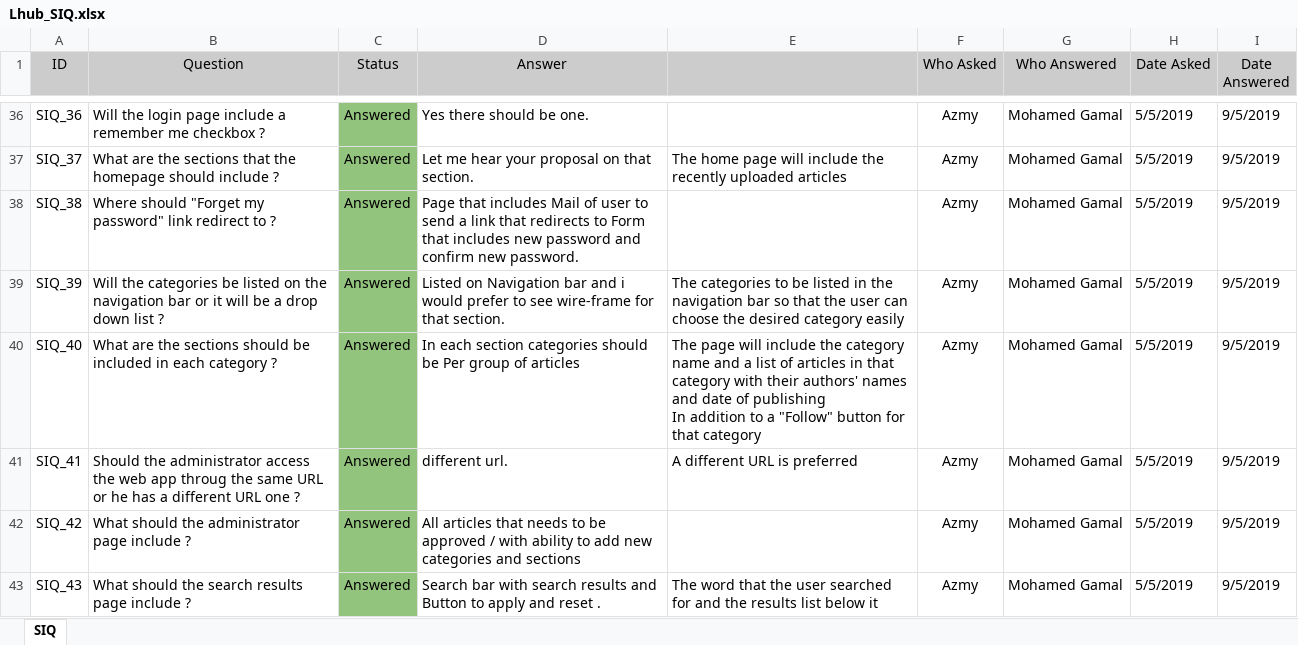
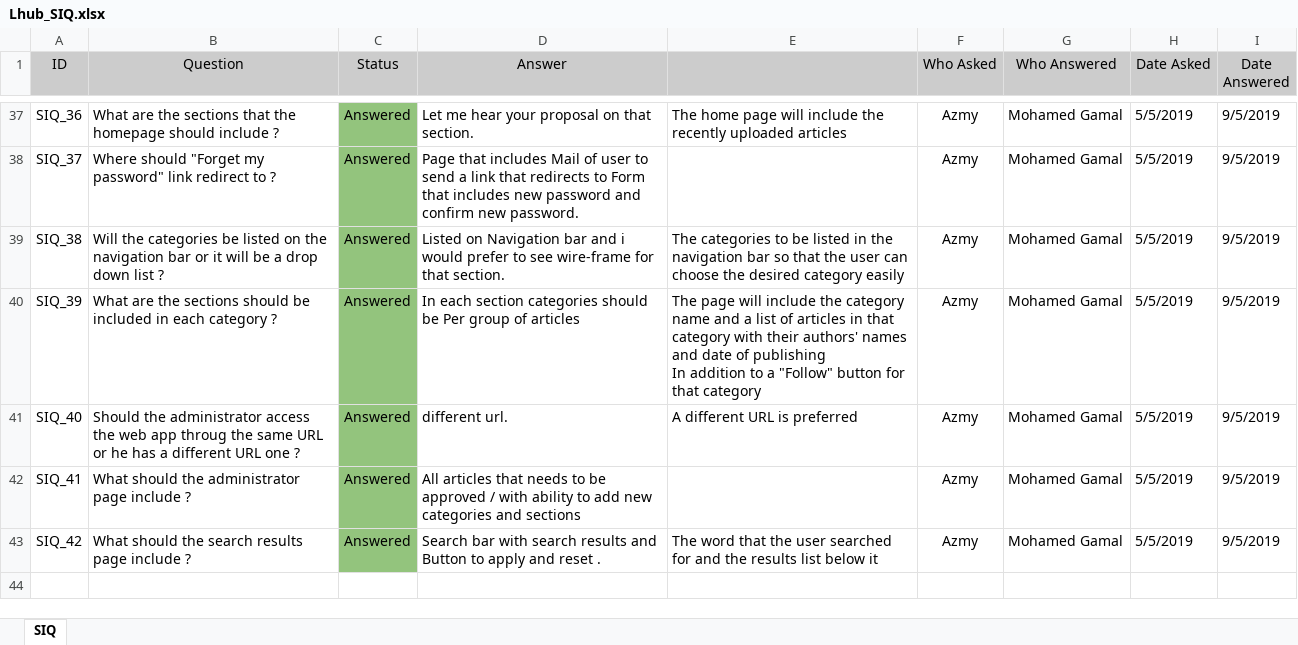
Before and after one commit to AyaMohamed/Learning-hub, an Excel workbook: Lhub_SIQ.xlsx, sheet SIQ, drawn as a sheet; only a part is shown, gaps mark what is left out; values as stored, in another font and other column widths than the file's, no borders; removed rows and columns are numbered as before the commit, all else as after; ↵ is a line break in a cell; the diff covers the shown part only; the diff names each change by its address in the sheet, - before the commit and + after, or states it on an @@ line.

```diff
--- a/Lhub_SIQ.xlsx (sheet SIQ)
+++ b/Lhub_SIQ.xlsx (sheet SIQ)
-B37 (Question): Will the login page include a remember me checkbox ?
+B37 (Question): What are the sections that the homepage should include ?
-D37 (Answer): Yes there should be one.
+D37 (Answer): Let me hear your proposal on that section.
-E37: (empty)
+E37: The home page will include the recently uploaded articles
-B38 (Question): What are the sections that the homepage should include ?
+B38 (Question): Where should "Forget my password" link redirect to ?
-D38 (Answer): Let me hear your proposal on that section.
+D38 (Answer): Page that includes Mail of user to send a link that redirects to Form that includes new password and confirm new password.
-E38: The home page will include the recently uploaded articles
+E38: (empty)
-B39 (Question): Where should "Forget my password" link redirect to ?
+B39 (Question): Will the categories be listed on the navigation bar or it will be a drop down list ?
-D39 (Answer): Page that includes Mail of user to send a link that redirects to Form that includes new password and confirm new password.
+D39 (Answer): Listed on Navigation bar and i would prefer to see wire-frame for that section.
-E39: (empty)
+E39: The categories to be listed in the navigation bar so that the user can choose the desired category easily
-B40 (Question): Will the categories be listed on the navigation bar or it will be a drop down list ?
+B40 (Question): What are the sections should be included in each category ?
-D40 (Answer): Listed on Navigation bar and i would prefer to see wire-frame for that section.
+D40 (Answer): In each section categories should be Per group of articles
-E40: The categories to be listed in the navigation bar so that the user can choose the desired category easily
+E40: The page will include the category name and a list of articles in that category with their authors' names and date of publishing ↵ In addition to a "Follow" button for that category
-B41 (Question): What are the sections should be included in each category ?
+B41 (Question): Should the administrator access the web app throug the same URL or he has a different URL one ?
-D41 (Answer): In each section categories should be Per group of articles
+D41 (Answer): different url.
-E41: The page will include the category name and a list of articles in that category with their authors' names and date of publishing ↵ In addition to a "Follow" button for that category
+E41: A different URL is preferred
-B42 (Question): Should the administrator access the web app throug the same URL or he has a different URL one ?
+B42 (Question): What should the administrator page include ?
-D42 (Answer): different url.
+D42 (Answer): All articles that needs to be approved / with ability to add new categories and sections
-E42: A different URL is preferred
+E42: (empty)
-B43 (Question): What should the administrator page include ?
+B43 (Question): What should the search results page include ?
-D43 (Answer): All articles that needs to be approved / with ability to add new categories and sections
+D43 (Answer): Search bar with search results and Button to apply and reset .
-E43: (empty)
+E43: The word that the user searched for and the results list below it
-row 43: SIQ_43 | What should the search results page include ? | Answered | Search bar with search results and Button to apply and reset . | The word that the user searched for and the results list below it | Azmy | Mohamed Gamal | 5/5/2019 | 9/5/2019
```
Also changed, not shown: 1 added row and 61 edited cells elsewhere in this sheet.
